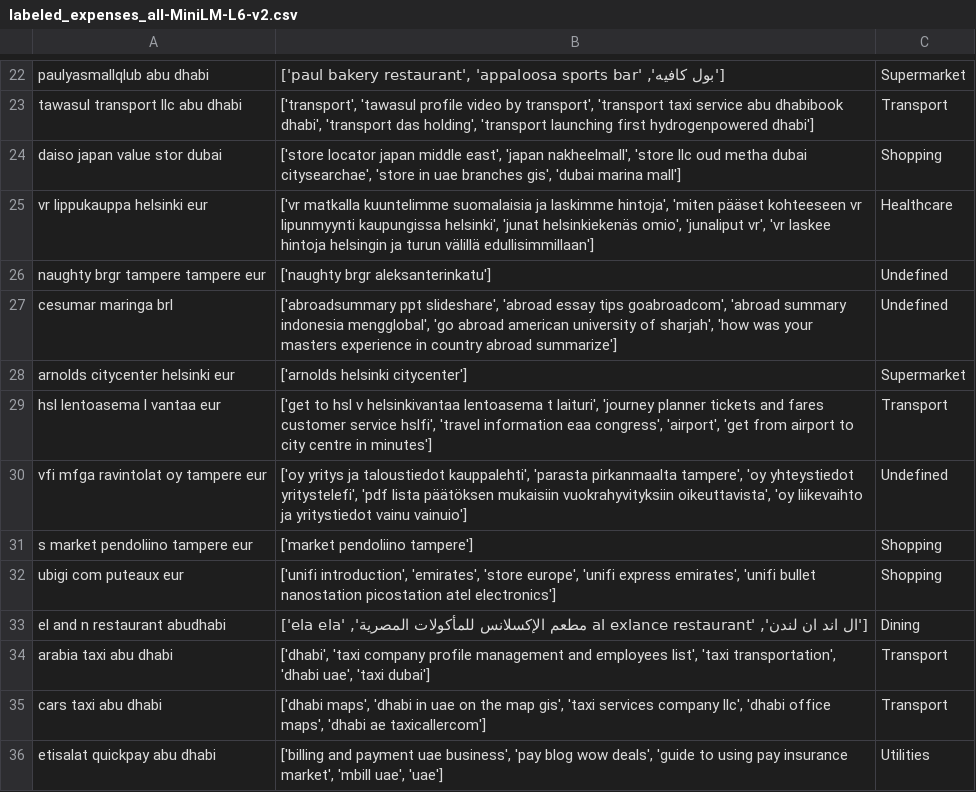
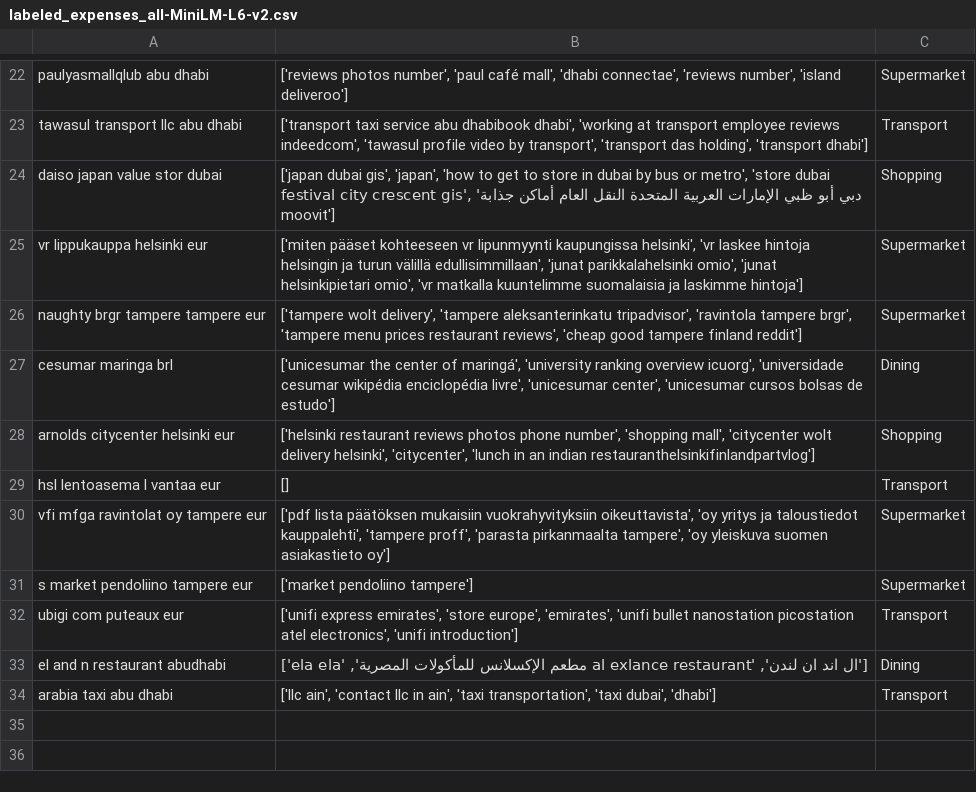
Before and after one commit to Willtl/transaction-labeler, a CSV file: static/output/labeled_expenses_all-MiniLM-L6-v2.csv, drawn as a sheet; only a part is shown, gaps mark what is left out; the diff covers the shown part only; the diff names each change by its address in the sheet, - before the commit and + after, or states it on an @@ line.

```diff
--- a/static/output/labeled_expenses_all-MiniLM-L6-v2.csv
+++ b/static/output/labeled_expenses_all-MiniLM-L6-v2.csv
-B22: ['بول كافيه', 'paul bakery restaurant', 'appaloosa sports bar']
+B22: ['reviews photos number', 'paul café mall', 'dhabi connectae', 'reviews number', 'island deliveroo']
-B23: ['transport', 'tawasul profile video by transport', 'transport taxi service abu dhabibook dhabi', 'transport das holding', 'transport launching first hydrogenpowered dhabi']
+B23: ['transport taxi service abu dhabibook dhabi', 'working at transport employee reviews indeedcom', 'tawasul profile video by transport', 'transport das holding', 'transport dhabi']
-B24: ['store locator japan middle east', 'japan nakheelmall', 'store llc oud metha dubai citysearchae', 'store in uae branches gis', 'dubai marina mall']
+B24: ['japan dubai gis', 'japan', 'how to get to store in dubai by bus or metro', 'store dubai festival city crescent gis', 'دبي أبو ظبي الإمارات العربية المتحدة النقل العام أماكن جذابة moovit']
-B25: ['vr matkalla kuuntelimme suomalaisia ja laskimme hintoja', 'miten pääset kohteeseen vr lipunmyynti kaupungissa helsinki', 'junat helsinkiekenäs omio', 'junaliput vr', 'vr laskee hintoja helsingin ja turun välillä edullisimmillaan']
+B25: ['miten pääset kohteeseen vr lipunmyynti kaupungissa helsinki', 'vr laskee hintoja helsingin ja turun välillä edullisimmillaan', 'junat parikkalahelsinki omio', 'junat helsinkipietari omio', 'vr matkalla kuuntelimme suomalaisia ja laskimme hintoja']
-C25: Healthcare
+C25: Supermarket
-B26: ['naughty brgr aleksanterinkatu']
+B26: ['tampere wolt delivery', 'tampere aleksanterinkatu tripadvisor', 'ravintola tampere brgr', 'tampere menu prices restaurant reviews', 'cheap good tampere finland reddit']
-C26: Undefined
+C26: Supermarket
-B27: ['abroadsummary ppt slideshare', 'abroad essay tips goabroadcom', 'abroad summary indonesia mengglobal', 'go abroad american university of sharjah', 'how was your masters experience in country abroad summarize']
+B27: ['unicesumar the center of maringá', 'university ranking overview icuorg', 'universidade cesumar wikipédia enciclopédia livre', 'unicesumar center', 'unicesumar cursos bolsas de estudo']
-C27: Undefined
+C27: Dining
-B28: ['arnolds helsinki citycenter']
+B28: ['helsinki restaurant reviews photos phone number', 'shopping mall', 'citycenter wolt delivery helsinki', 'citycenter', 'lunch in an indian restauranthelsinkifinlandpartvlog']
-C28: Supermarket
+C28: Shopping
-B29: ['get to hsl v helsinkivantaa lentoasema t laituri', 'journey planner tickets and fares customer service hslfi', 'travel information eaa congress', 'airport', 'get from airport to city centre in minutes']
+B29: []
-B30: ['oy yritys ja taloustiedot kauppalehti', 'parasta pirkanmaalta tampere', 'oy yhteystiedot yritystelefi', 'pdf lista päätöksen mukaisiin vuokrahyvityksiin oikeuttavista', 'oy liikevaihto ja yritystiedot vainu vainuio']
+B30: ['pdf lista päätöksen mukaisiin vuokrahyvityksiin oikeuttavista', 'oy yritys ja taloustiedot kauppalehti', 'tampere proff', 'parasta pirkanmaalta tampere', 'oy yleiskuva suomen asiakastieto oy']
-C30: Undefined
+C30: Supermarket
-C31: Shopping
+C31: Supermarket
-B32: ['unifi introduction', 'emirates', 'store europe', 'unifi express emirates', 'unifi bullet nanostation picostation atel electronics']
+B32: ['unifi express emirates', 'store europe', 'emirates', 'unifi bullet nanostation picostation atel electronics', 'unifi introduction']
-C32: Shopping
+C32: Transport
-B34: ['dhabi', 'taxi company profile management and employees list', 'taxi transportation', 'dhabi uae', 'taxi dubai']
+B34: ['llc ain', 'contact llc in ain', 'taxi transportation', 'taxi dubai', 'dhabi']
-row 35: cars taxi abu dhabi | ['dhabi maps', 'dhabi in uae on the map gis', 'taxi services company llc', 'dhabi office maps', 'dhabi ae taxicallercom'] | Transport
-row 36: etisalat quickpay abu dhabi | ['billing and payment uae business', 'pay blog wow deals', 'guide to using pay insurance market', 'mbill uae', 'uae'] | Utilities
```
Also changed, not shown: 32 edited cells elsewhere in this file, 2 other files.
